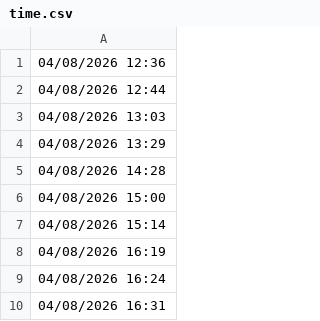
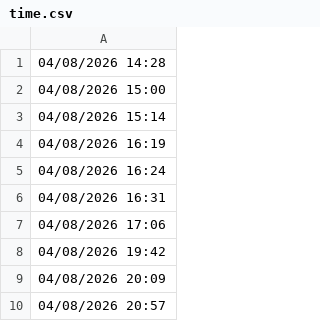
Before and after one commit to lethanhtannhat/wangling10thang4, a CSV file: time.csv, drawn as a sheet; only a part is shown; the shorter side is filled out with more unchanged rows.

```diff
--- a/time.csv
+++ b/time.csv
@@ -1,5 +1 @@
-04/08/2026 12:36
-04/08/2026 12:44
-04/08/2026 13:03
-04/08/2026 13:29
 04/08/2026 14:28
```
Also changed, not shown: 1 other file.
